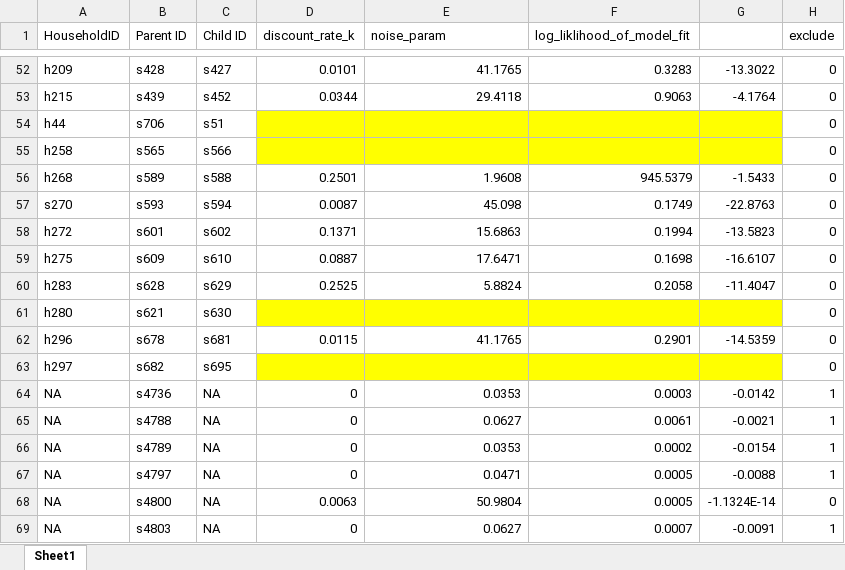
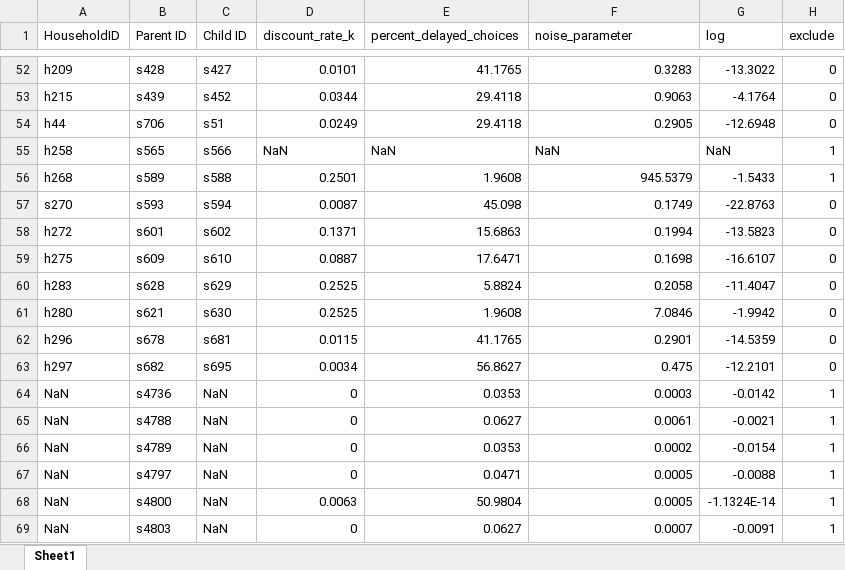
Before and after one commit to CalebRHaynes/accomodation, an Excel workbook: survey_uncleaned.xlsx, sheet Sheet1, drawn as a sheet; only a part is shown, gaps mark what is left out; values as stored, in another font and other column widths than the file's, no borders; the diff names each change by its address in the sheet, - before the commit and + after, or states it on an @@ line.

```diff
--- a/survey_uncleaned.xlsx (sheet Sheet1)
+++ b/survey_uncleaned.xlsx (sheet Sheet1)
-E1: noise_param
+E1: percent_delayed_choices
-F1: log_liklihood_of_model_fit
+F1: noise_parameter
-G1: (empty)
+G1: log
-D54 (discount_rate_k): (empty)
+D54 (discount_rate_k): 0.0249
-D54:G55 fill: #FFFF00
+D54:G55 fill: none
-E54 (percent_delayed_choices): (empty)
+E54 (percent_delayed_choices): 29.4118
-F54 (noise_parameter): (empty)
+F54 (noise_parameter): 0.2905
-G54 (log): (empty)
+G54 (log): -12.6948
-D55 (discount_rate_k): (empty)
+D55 (discount_rate_k): NaN
-E55 (percent_delayed_choices): (empty)
+E55 (percent_delayed_choices): NaN
-F55 (noise_parameter): (empty)
+F55 (noise_parameter): NaN
-G55 (log): (empty)
+G55 (log): NaN
-H55:H56 (exclude): 0
+H55:H56 (exclude): 1
-D61 (discount_rate_k): (empty)
+D61 (discount_rate_k): 0.2525
-D61:G61 fill: #FFFF00
+D61:G61 fill: none
-E61 (percent_delayed_choices): (empty)
+E61 (percent_delayed_choices): 1.9608
-F61 (noise_parameter): (empty)
+F61 (noise_parameter): 7.0846
-G61 (log): (empty)
+G61 (log): -1.9942
-D63 (discount_rate_k): (empty)
+D63 (discount_rate_k): 0.0034
-D63:G63 fill: #FFFF00
+D63:G63 fill: none
-E63 (percent_delayed_choices): (empty)
+E63 (percent_delayed_choices): 56.8627
-F63 (noise_parameter): (empty)
+F63 (noise_parameter): 0.475
-G63 (log): (empty)
+G63 (log): -12.2101
-A64:A69 (HouseholdID): NA
+A64:A69 (HouseholdID): NaN
-C64:C69 (Child ID): NA
+C64:C69 (Child ID): NaN
-H68 (exclude): 0
+H68 (exclude): 1
```
Also changed, not shown: accom_clean.xlsx, 1 other file.
